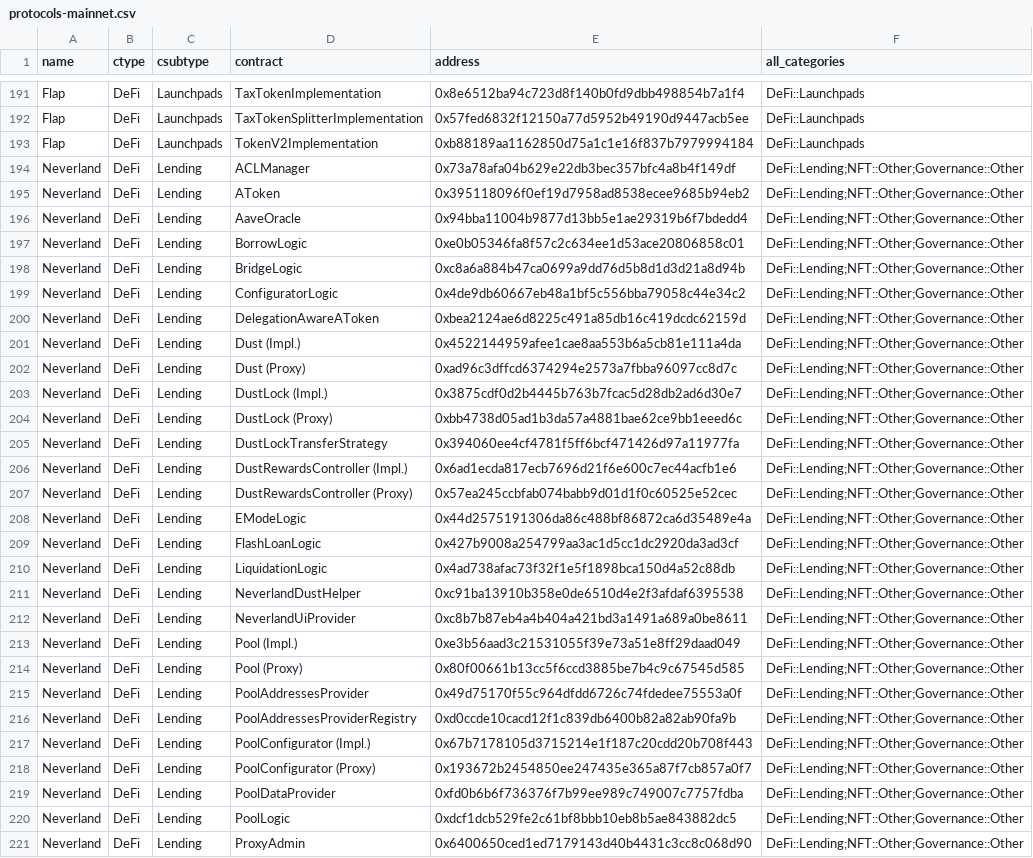
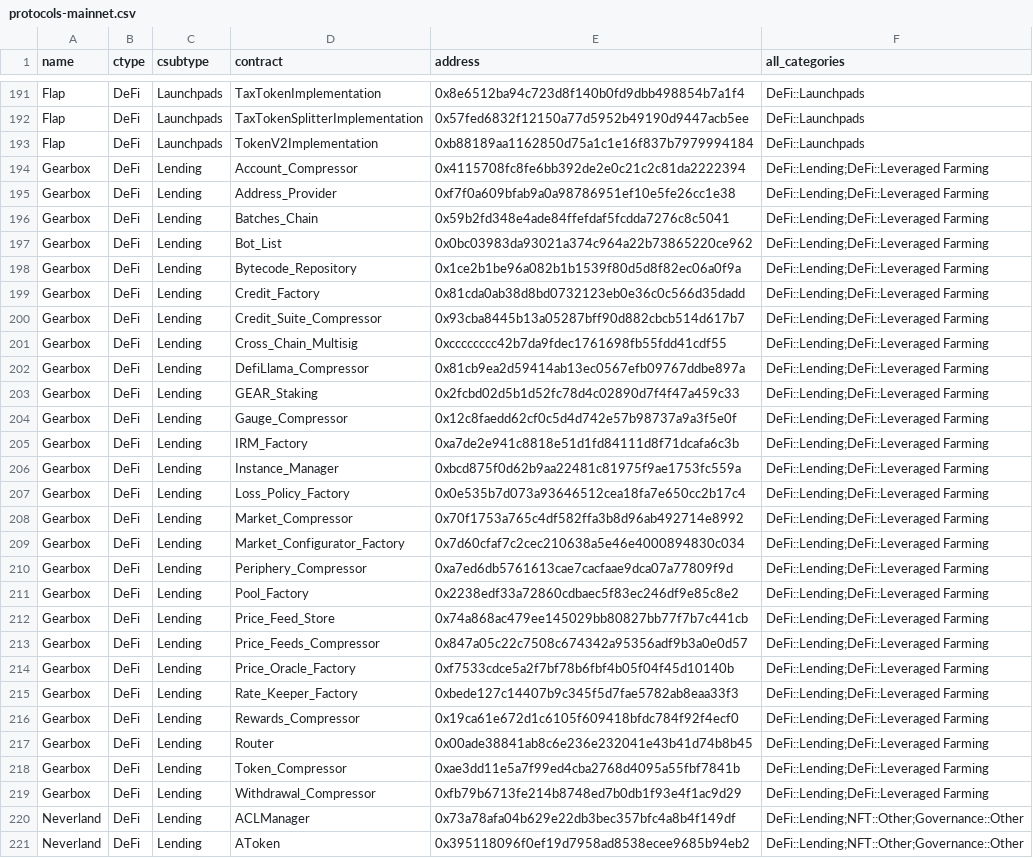
Before and after one commit to monad-crypto/protocols, a CSV file: protocols-mainnet.csv, drawn as a sheet; only a part is shown, gaps mark what is left out; the shorter side is filled out with more unchanged rows; the diff names each change by its address in the sheet, - before the commit and + after, or states it on an @@ line.

```diff
--- a/protocols-mainnet.csv
+++ b/protocols-mainnet.csv
+row 194: Gearbox | DeFi | Lending | Account_Compressor | 0x4115708fc8fe6bb392de2e0c21c2c81da2222394 | DeFi::Lending;DeFi::Leveraged Farming
+row 195: Gearbox | DeFi | Lending | Address_Provider | 0xf7f0a609bfab9a0a98786951ef10e5fe26cc1e38 | DeFi::Lending;DeFi::Leveraged Farming
+row 196: Gearbox | DeFi | Lending | Batches_Chain | 0x59b2fd348e4ade84ffefdaf5fcdda7276c8c5041 | DeFi::Lending;DeFi::Leveraged Farming
+row 197: Gearbox | DeFi | Lending | Bot_List | 0x0bc03983da93021a374c964a22b73865220ce962 | DeFi::Lending;DeFi::Leveraged Farming
+row 198: Gearbox | DeFi | Lending | Bytecode_Repository | 0x1ce2b1be96a082b1b1539f80d5d8f82ec06a0f9a | DeFi::Lending;DeFi::Leveraged Farming
+row 199: Gearbox | DeFi | Lending | Credit_Factory | 0x81cda0ab38d8bd0732123eb0e36c0c566d35dadd | DeFi::Lending;DeFi::Leveraged Farming
+row 200: Gearbox | DeFi | Lending | Credit_Suite_Compressor | 0x93cba8445b13a05287bff90d882cbcb514d617b7 | DeFi::Lending;DeFi::Leveraged Farming
+row 201: Gearbox | DeFi | Lending | Cross_Chain_Multisig | 0xcccccccc42b7da9fdec1761698fb55fdd41cdf55 | DeFi::Lending;DeFi::Leveraged Farming
+row 202: Gearbox | DeFi | Lending | DefiLlama_Compressor | 0x81cb9ea2d59414ab13ec0567efb09767ddbe897a | DeFi::Lending;DeFi::Leveraged Farming
+row 203: Gearbox | DeFi | Lending | GEAR_Staking | 0x2fcbd02d5b1d52fc78d4c02890d7f4f47a459c33 | DeFi::Lending;DeFi::Leveraged Farming
+row 204: Gearbox | DeFi | Lending | Gauge_Compressor | 0x12c8faedd62cf0c5d4d742e57b98737a9a3f5e0f | DeFi::Lending;DeFi::Leveraged Farming
+row 205: Gearbox | DeFi | Lending | IRM_Factory | 0xa7de2e941c8818e51d1fd84111d8f71dcafa6c3b | DeFi::Lending;DeFi::Leveraged Farming
+row 206: Gearbox | DeFi | Lending | Instance_Manager | 0xbcd875f0d62b9aa22481c81975f9ae1753fc559a | DeFi::Lending;DeFi::Leveraged Farming
+row 207: Gearbox | DeFi | Lending | Loss_Policy_Factory | 0x0e535b7d073a93646512cea18fa7e650cc2b17c4 | DeFi::Lending;DeFi::Leveraged Farming
+row 208: Gearbox | DeFi | Lending | Market_Compressor | 0x70f1753a765c4df582ffa3b8d96ab492714e8992 | DeFi::Lending;DeFi::Leveraged Farming
+row 209: Gearbox | DeFi | Lending | Market_Configurator_Factory | 0x7d60cfaf7c2cec210638a5e46e4000894830c034 | DeFi::Lending;DeFi::Leveraged Farming
+row 210: Gearbox | DeFi | Lending | Periphery_Compressor | 0xa7ed6db5761613cae7cacfaae9dca07a77809f9d | DeFi::Lending;DeFi::Leveraged Farming
+row 211: Gearbox | DeFi | Lending | Pool_Factory | 0x2238edf33a72860cdbaec5f83ec246df9e85c8e2 | DeFi::Lending;DeFi::Leveraged Farming
+row 212: Gearbox | DeFi | Lending | Price_Feed_Store | 0x74a868ac479ee145029bb80827bb77f7b7c441cb | DeFi::Lending;DeFi::Leveraged Farming
+row 213: Gearbox | DeFi | Lending | Price_Feeds_Compressor | 0x847a05c22c7508c674342a95356adf9b3a0e0d57 | DeFi::Lending;DeFi::Leveraged Farming
+row 214: Gearbox | DeFi | Lending | Price_Oracle_Factory | 0xf7533cdce5a2f7bf78b6fbf4b05f04f45d10140b | DeFi::Lending;DeFi::Leveraged Farming
+row 215: Gearbox | DeFi | Lending | Rate_Keeper_Factory | 0xbede127c14407b9c345f5d7fae5782ab8eaa33f3 | DeFi::Lending;DeFi::Leveraged Farming
+row 216: Gearbox | DeFi | Lending | Rewards_Compressor | 0x19ca61e672d1c6105f609418bfdc784f92f4ecf0 | DeFi::Lending;DeFi::Leveraged Farming
+row 217: Gearbox | DeFi | Lending | Router | 0x00ade38841ab8c6e236e232041e43b41d74b8b45 | DeFi::Lending;DeFi::Leveraged Farming
+row 218: Gearbox | DeFi | Lending | Token_Compressor | 0xae3dd11e5a7f99ed4cba2768d4095a55fbf7841b | DeFi::Lending;DeFi::Leveraged Farming
+row 219: Gearbox | DeFi | Lending | Withdrawal_Compressor | 0xfb79b6713fe214b8748ed7b0db1f93e4f1ac9d29 | DeFi::Lending;DeFi::Leveraged Farming
```
